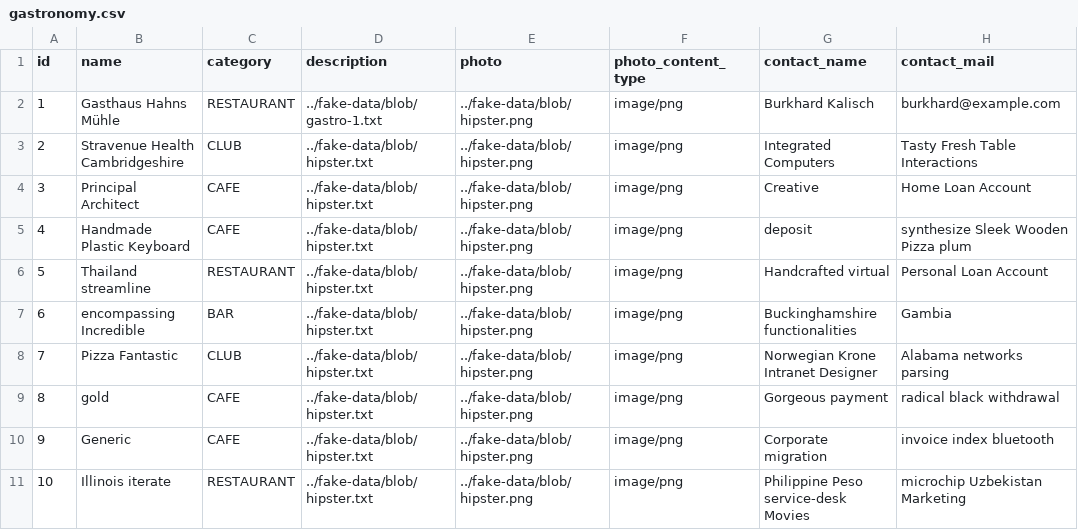
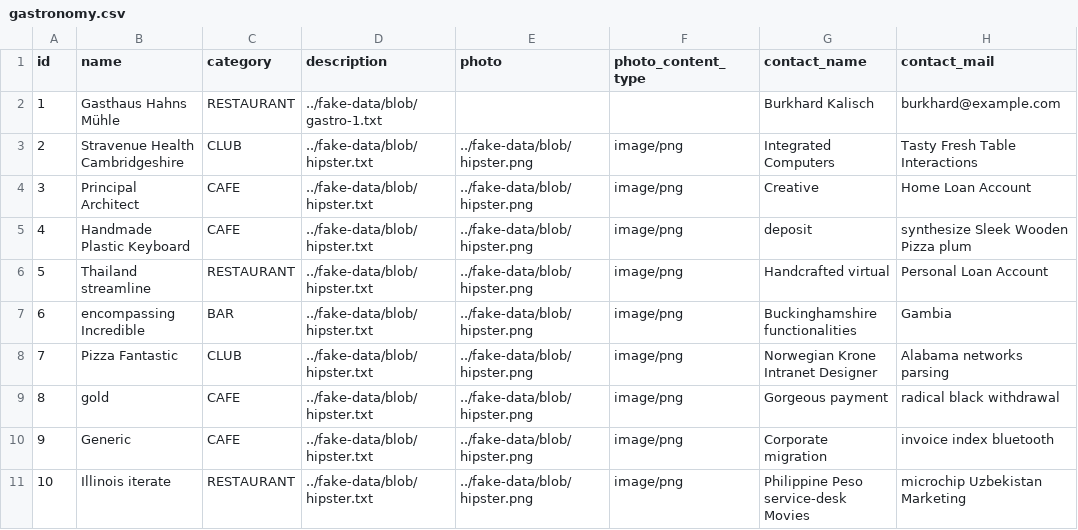
Before and after one commit to savethepub/webapp, a CSV file: src/main/resources/config/liquibase/fake-data/gastronomy.csv, drawn as a sheet; only a part is shown; the diff names each change by its address in the sheet, - before the commit and + after, or states it on an @@ line.

Commit message:
Remove photo from real gastro

```diff
--- a/src/main/resources/config/liquibase/fake-data/gastronomy.csv
+++ b/src/main/resources/config/liquibase/fake-data/gastronomy.csv
-E2 (photo): ../fake-data/blob/hipster.png
+E2 (photo): (empty)
-F2 (photo_content_type): image/png
+F2 (photo_content_type): (empty)
```
